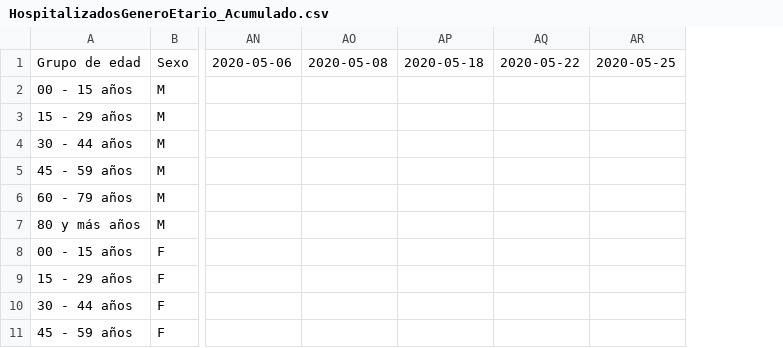
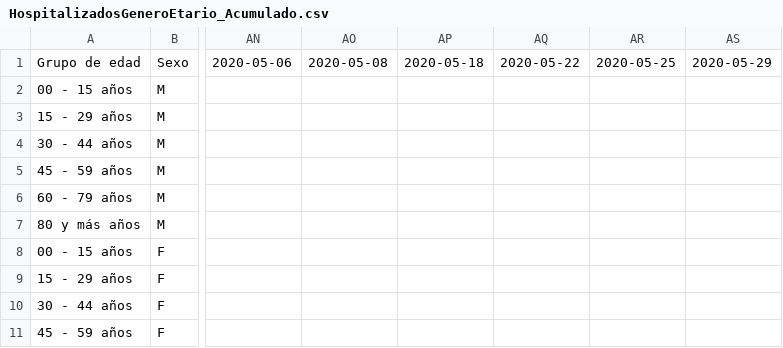
Before and after one commit to jaguridi/Datos-COVID19, a CSV file: input/InformeSituacionCOVID19/HospitalizadosGeneroEtario_Acumulado.csv, drawn as a sheet; only a part is shown, gaps mark what is left out; the diff names each change by its address in the sheet, - before the commit and + after, or states it on an @@ line.

Commit message:
Informe Situacion (Informe EPI) updated

```diff
--- a/input/InformeSituacionCOVID19/HospitalizadosGeneroEtario_Acumulado.csv
+++ b/input/InformeSituacionCOVID19/HospitalizadosGeneroEtario_Acumulado.csv
+column AS, row 1: 2020-05-29
```
